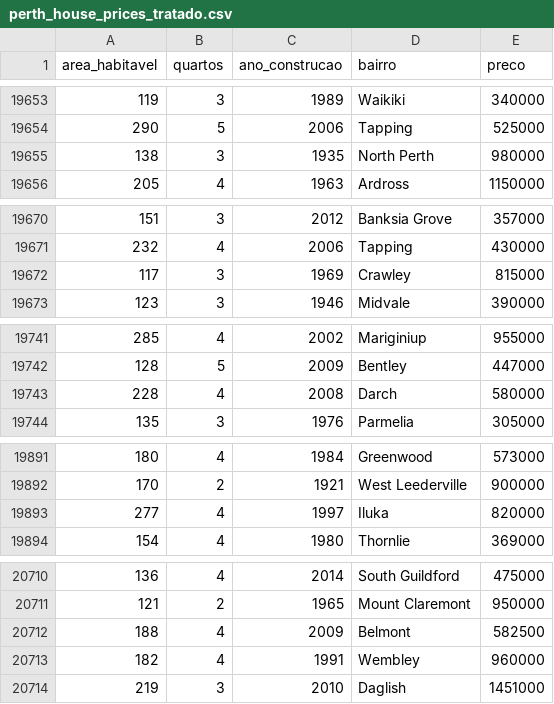
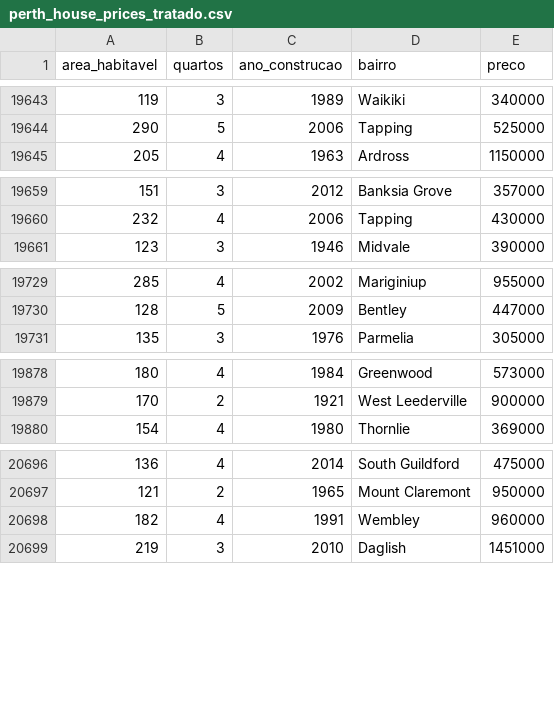
Before and after one commit to matheusfernando-create/aplicacao_web-com-analise-de-dados-e-machine-learning, a CSV file: data/perth_house_prices_tratado.csv, drawn as a sheet; only a part is shown, gaps mark what is left out; the diff covers the shown part only; the diff names each change by its address in the sheet, - before the commit and + after, or states it on an @@ line.

```diff
--- a/data/perth_house_prices_tratado.csv
+++ b/data/perth_house_prices_tratado.csv
-row 19655: 138 | 3 | 1935 | North Perth | 980000
-row 19672: 117 | 3 | 1969 | Crawley | 815000
-row 19743: 228 | 4 | 2008 | Darch | 580000
-row 19893: 277 | 4 | 1997 | Iluka | 820000
-row 20712: 188 | 4 | 2009 | Belmont | 582500
```
Also changed, not shown: 23 removed rows elsewhere in this file, 13 other files.
